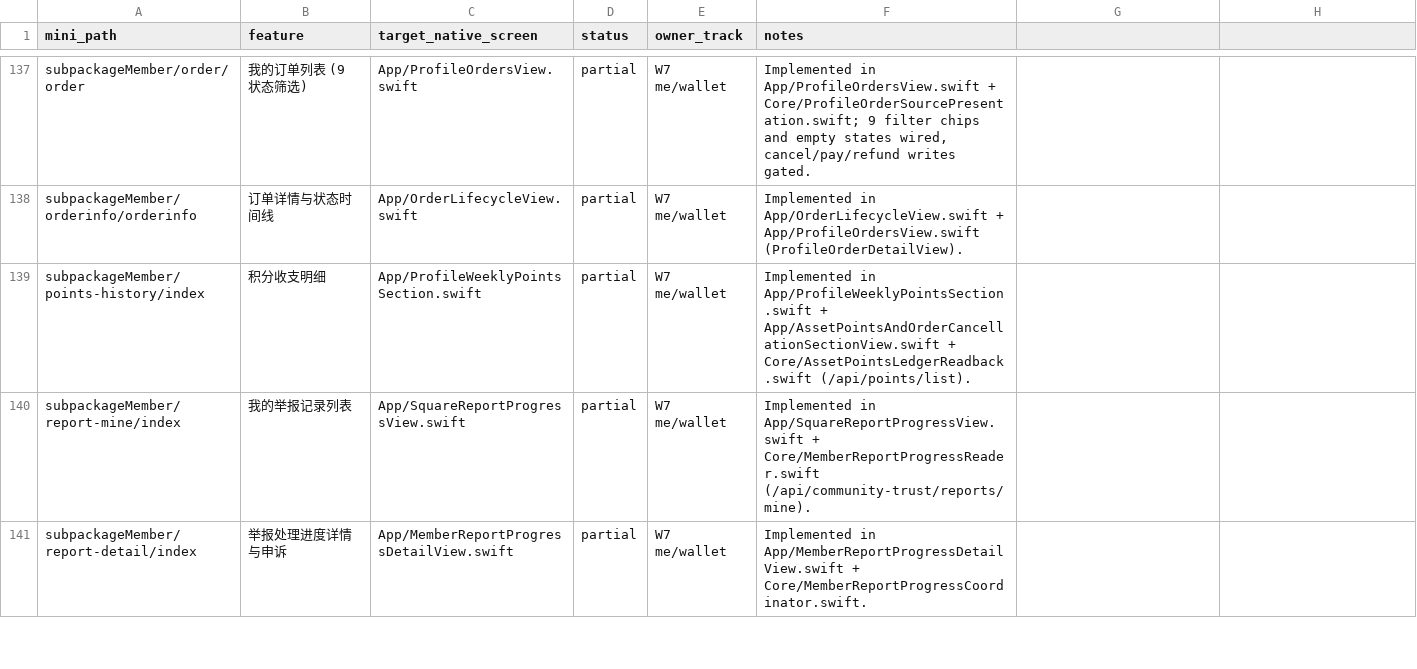
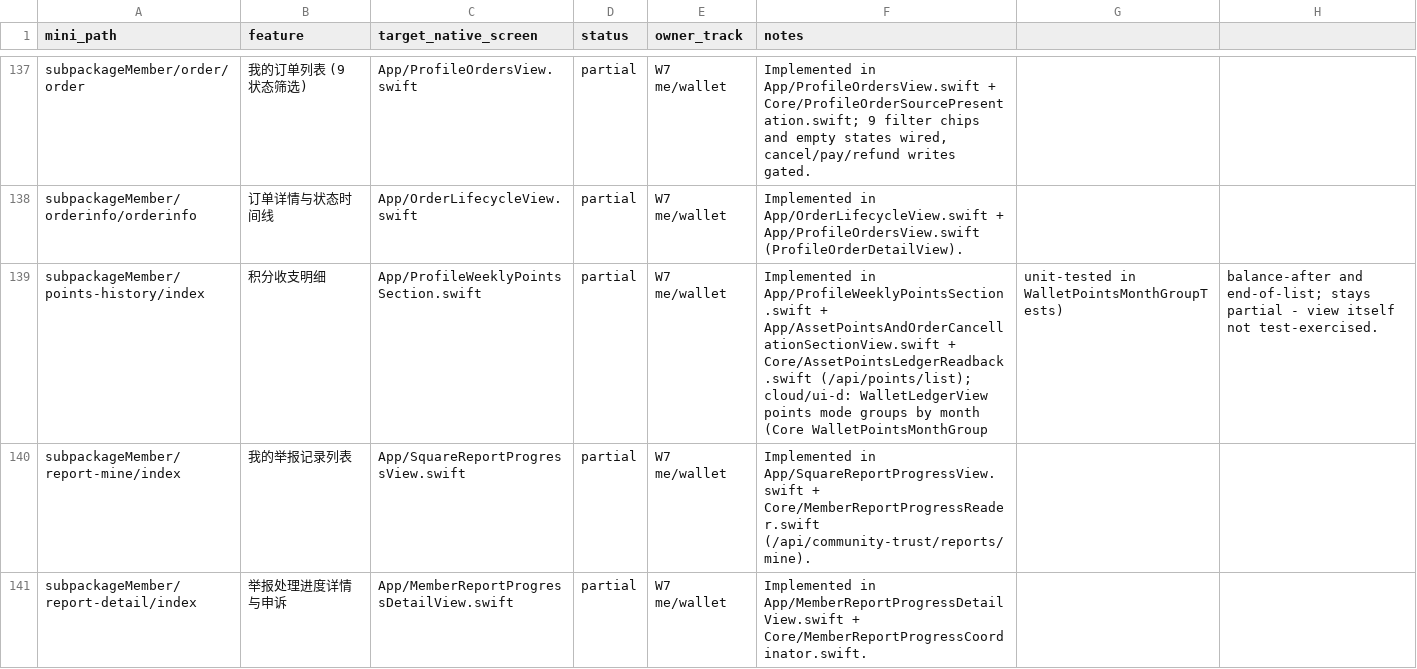
Before and after one commit to XXsocietyee/chein-app, a CSV file: docs/parity/page-map.csv, drawn as a sheet; only a part is shown, gaps mark what is left out.

```diff
--- a/docs/parity/page-map.csv
+++ b/docs/parity/page-map.csv
@@ -138,3 +138,3 @@ subpackageMember/order/order,我的订单列表 (9 状态筛选),App/ProfileOrde
 subpackageMember/orderinfo/orderinfo,订单详情与状态时间线,App/OrderLifecycleView.swift,partial,W7 me/wallet,Implemented in App/OrderLifecycleView.swift + App/ProfileOrdersView.swift (ProfileOrderDetailView).
-subpackageMember/points-history/index,积分收支明细,App/ProfileWeeklyPointsSection.swift,partial,W7 me/wallet,Implemented in App/ProfileWeeklyPointsSection.swift + App/AssetPointsAndOrderCancellationSectionView.swift + Core/AssetPointsLedgerReadback.swift (/api/points/list).
+subpackageMember/points-history/index,积分收支明细,App/ProfileWeeklyPointsSection.swift,partial,W7 me/wallet,Implemented in App/ProfileWeeklyPointsSection.swift + App/AssetPointsAndOrderCancellationSectionView.swift + Core/AssetPointsLedgerReadback.swift (/api/points/list); cloud/ui-d: WalletLedgerView points mode groups by month (Core WalletPointsMonthGroup, unit-tested in WalletPointsMonthGroupTests), balance-after and end-of-list; stays partial - view itself not test-exercised.
 subpackageMember/report-mine/index,我的举报记录列表,App/SquareReportProgressView.swift,partial,W7 me/wallet,Implemented in App/SquareReportProgressView.swift + Core/MemberReportProgressReader.swift (/api/community-trust/reports/mine).
```
Also changed, not shown: 4 other files.
